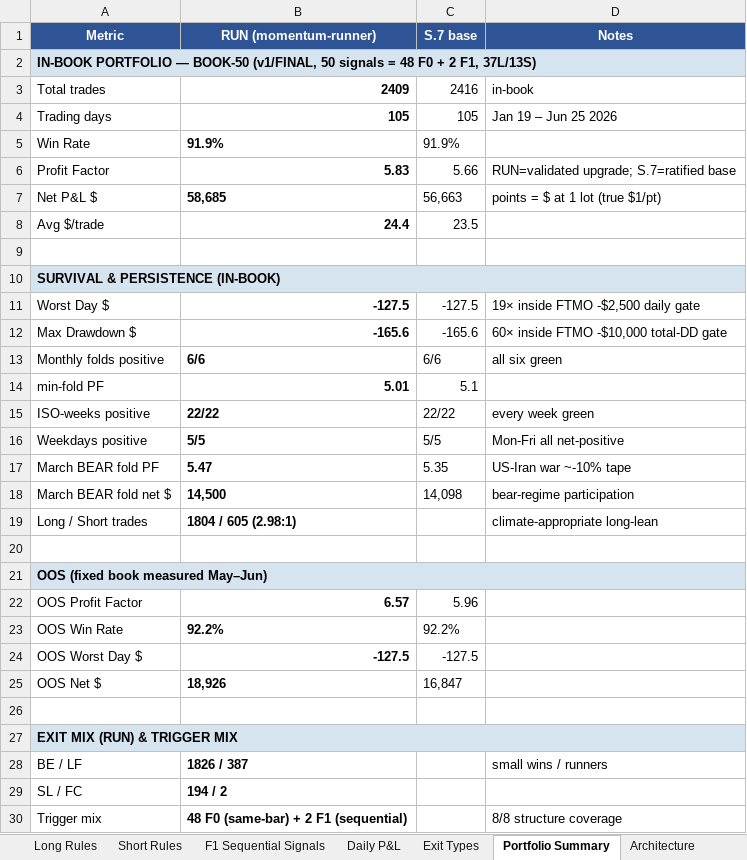
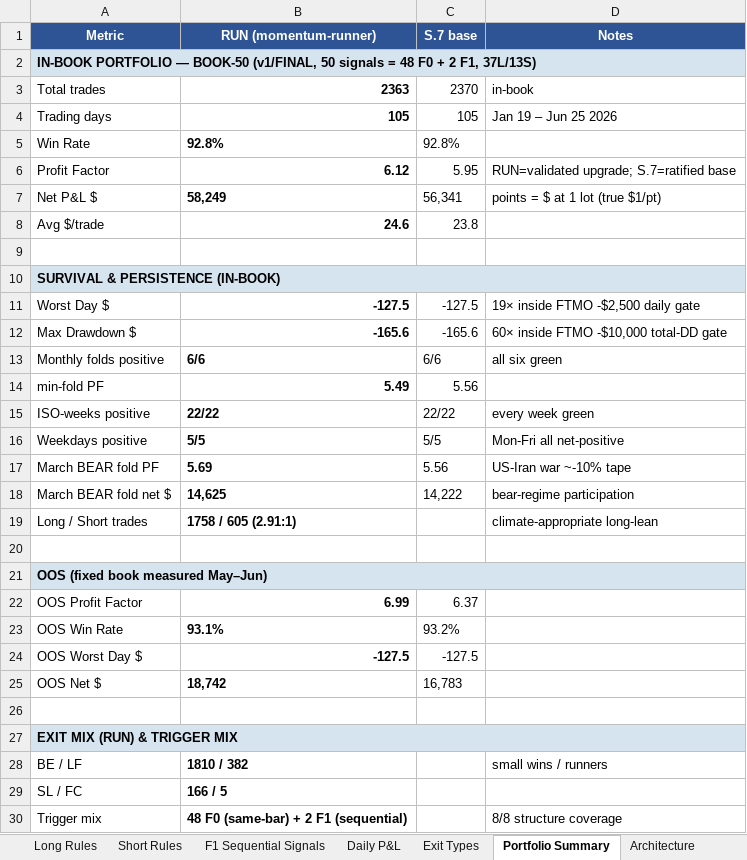
Before and after one commit to datlooms/DOT, an Excel workbook: foundational_documents/DOT_performance_record.xlsx, sheet Portfolio Summary, drawn as a sheet; values as stored, in another font and other column widths than the file's, no borders; the diff names each change by its address in the sheet, - before the commit and + after, or states it on an @@ line.

```diff
--- a/foundational_documents/DOT_performance_record.xlsx (sheet Portfolio Summary)
+++ b/foundational_documents/DOT_performance_record.xlsx (sheet Portfolio Summary)
-B3 (RUN (momentum-runner)): 2409
+B3 (RUN (momentum-runner)): 2363
-C3 (S.7 base): 2416
+C3 (S.7 base): 2370
-B5 (RUN (momentum-runner)): 91.9%
+B5 (RUN (momentum-runner)): 92.8%
-C5 (S.7 base): 91.9%
+C5 (S.7 base): 92.8%
-B6 (RUN (momentum-runner)): 5.83
+B6 (RUN (momentum-runner)): 6.12
-C6 (S.7 base): 5.66
+C6 (S.7 base): 5.95
-B7 (RUN (momentum-runner)): 58,685
+B7 (RUN (momentum-runner)): 58,249
-C7 (S.7 base): 56,663
+C7 (S.7 base): 56,341
-B8 (RUN (momentum-runner)): 24.4
+B8 (RUN (momentum-runner)): 24.6
-C8 (S.7 base): 23.5
+C8 (S.7 base): 23.8
-B14 (RUN (momentum-runner)): 5.01
+B14 (RUN (momentum-runner)): 5.49
-C14 (S.7 base): 5.1
+C14 (S.7 base): 5.56
-B17 (RUN (momentum-runner)): 5.47
+B17 (RUN (momentum-runner)): 5.69
-C17 (S.7 base): 5.35
+C17 (S.7 base): 5.56
-B18 (RUN (momentum-runner)): 14,500
+B18 (RUN (momentum-runner)): 14,625
-C18 (S.7 base): 14,098
+C18 (S.7 base): 14,222
-B19 (RUN (momentum-runner)): 1804 / 605 (2.98:1)
+B19 (RUN (momentum-runner)): 1758 / 605 (2.91:1)
-B22 (RUN (momentum-runner)): 6.57
+B22 (RUN (momentum-runner)): 6.99
-C22 (S.7 base): 5.96
+C22 (S.7 base): 6.37
-B23 (RUN (momentum-runner)): 92.2%
+B23 (RUN (momentum-runner)): 93.1%
-C23 (S.7 base): 92.2%
+C23 (S.7 base): 93.2%
-B25 (RUN (momentum-runner)): 18,926
+B25 (RUN (momentum-runner)): 18,742
-C25 (S.7 base): 16,847
+C25 (S.7 base): 16,783
-B28 (RUN (momentum-runner)): 1826 / 387
+B28 (RUN (momentum-runner)): 1810 / 382
-B29 (RUN (momentum-runner)): 194 / 2
+B29 (RUN (momentum-runner)): 166 / 5
```
Also changed, not shown: sheet Daily P&L, sheet Exit Types, sheet Architecture, 11 other files.
